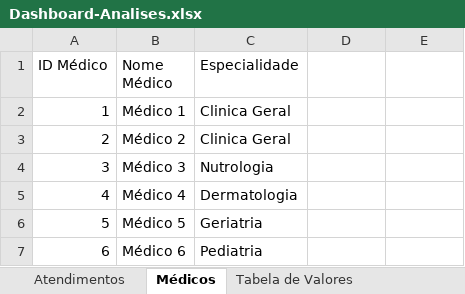
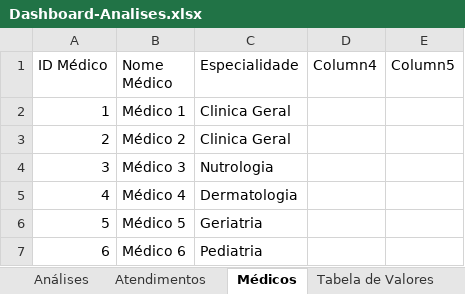
Before and after one commit to fcardosoo/Power-BI-Simplifica-Treinamentos-Excel-Power-BI, an Excel workbook: AULA 01/Dashboard-Analises.xlsx, sheet Médicos, drawn as a sheet; values as stored, in another font and other column widths than the file's, no borders; table styles not drawn; the diff names each change by its address in the sheet, - before the commit and + after, or states it on an @@ line.

```diff
--- a/AULA 01/Dashboard-Analises.xlsx (sheet Médicos)
+++ b/AULA 01/Dashboard-Analises.xlsx (sheet Médicos)
+sheet tab: Análises
-D1: (empty)
+D1: Column4
-E1: (empty)
+E1: Column5
```
Also changed, not shown: sheet Atendimentos, charts or pictures, AULA 01/BASE DE DADOS.xlsx.
